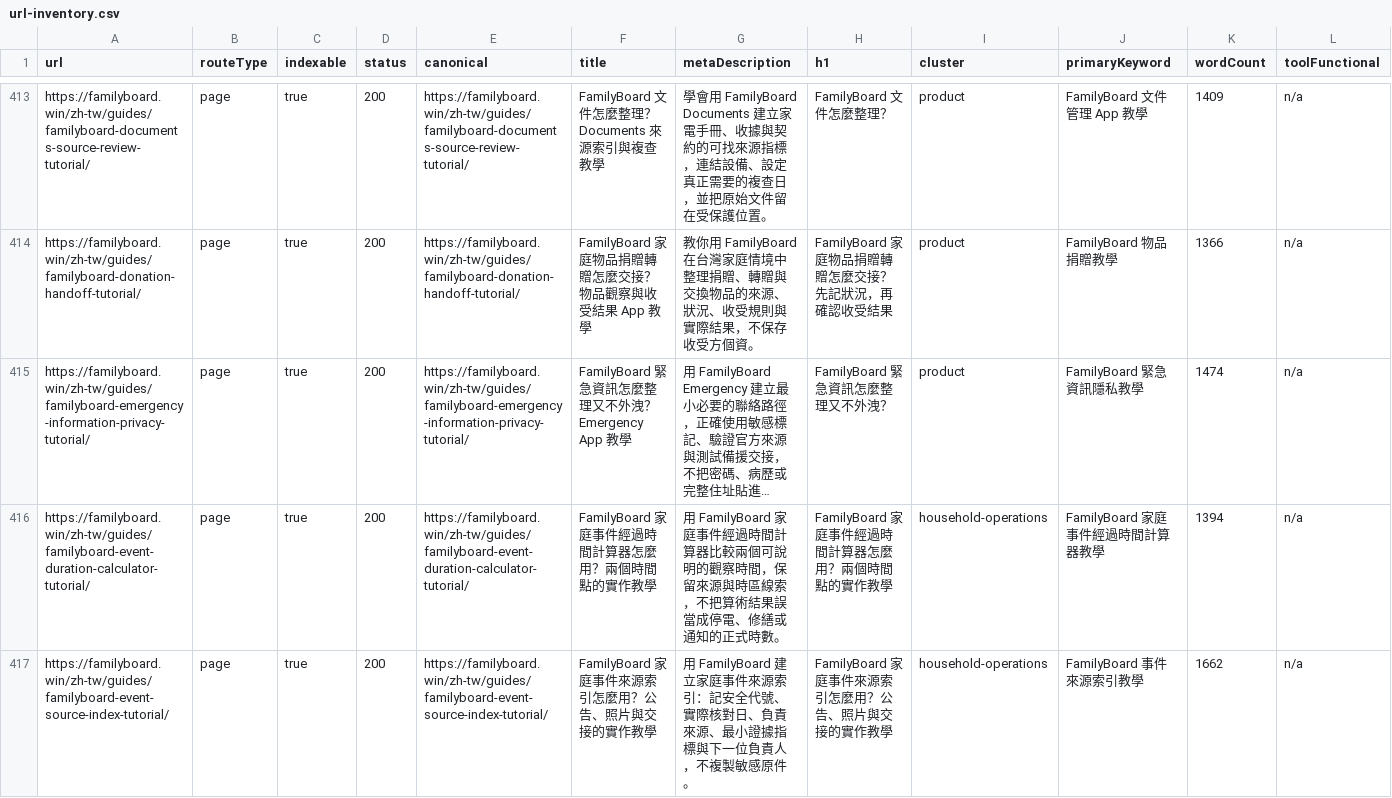
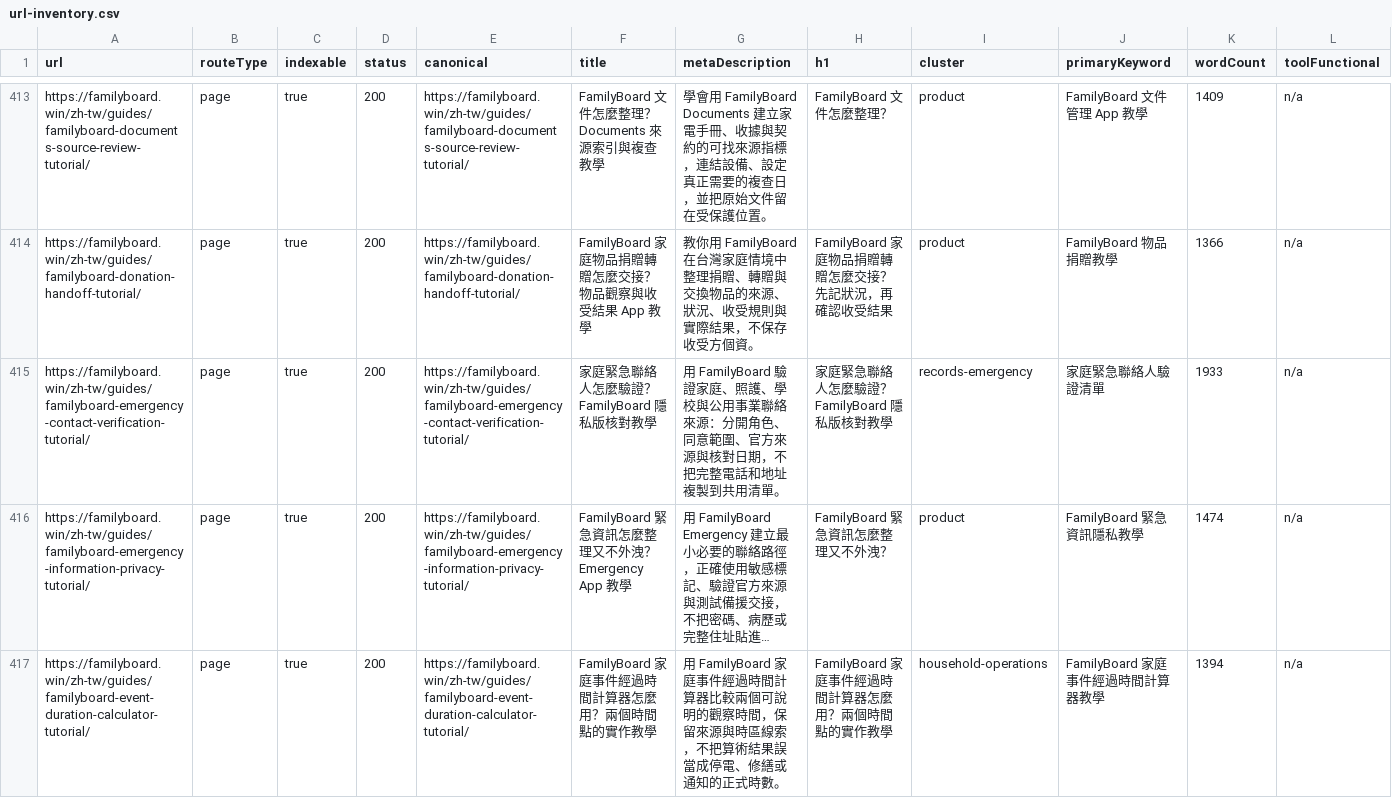
Before and after one commit to btcson66-rgb/familyboard, a CSV file: reports/url-inventory.csv, drawn as a sheet; only a part is shown, gaps mark what is left out; the shorter side is filled out with more unchanged rows; long unchanged cells end in …; rows hold the shown columns only; the diff names each change by its address in the sheet, - before the commit and + after, or states it on an @@ line.

Commit message:
feat: add zh emergency contact verification guide

```diff
--- a/reports/url-inventory.csv
+++ b/reports/url-inventory.csv
+row 415: https://familyboard.win/zh-tw/guides/familyboard-emergency-contact-verification-tutorial/ | page | true | 200 | https://familyboard.win/zh-tw/guides/familyboard-emergency-contact-verification-tutorial/ | 家庭緊急聯絡人怎麼驗證？FamilyBoard 隱私版核對教學 | 用 FamilyBoard 驗證家庭、照護、學校與公用事業聯絡來源：分開角色、同意範圍、官方來源與核對日期，不把完整電話和地址複製到共用清單。 | 家庭緊急聯絡人怎麼驗證？FamilyBoard 隱私版核對教學 | records-emergency | 家庭緊急聯絡人驗證清單 | 1933 | n/a
```
Also changed, not shown: 7 other files.
